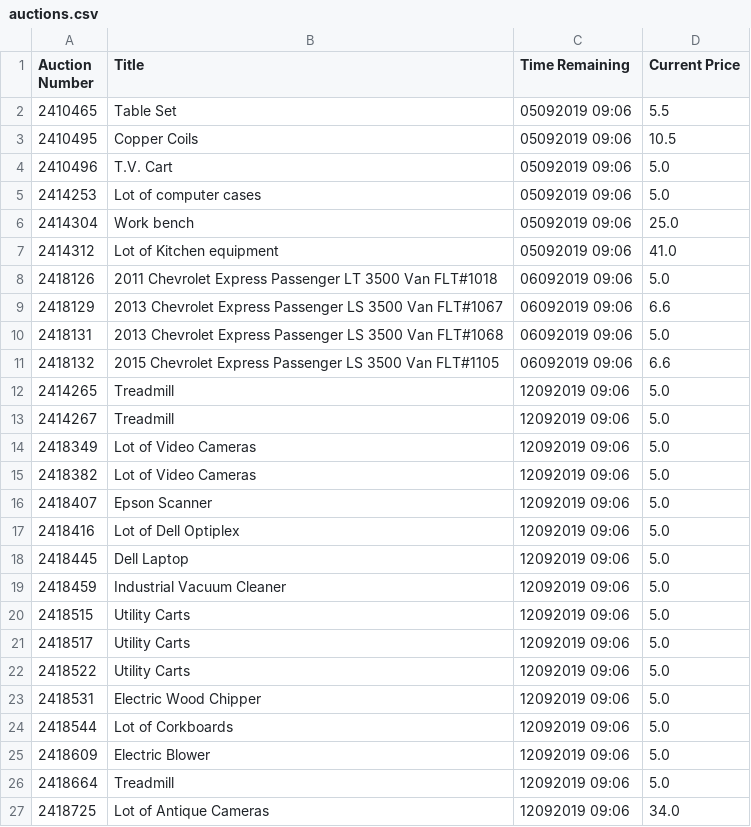
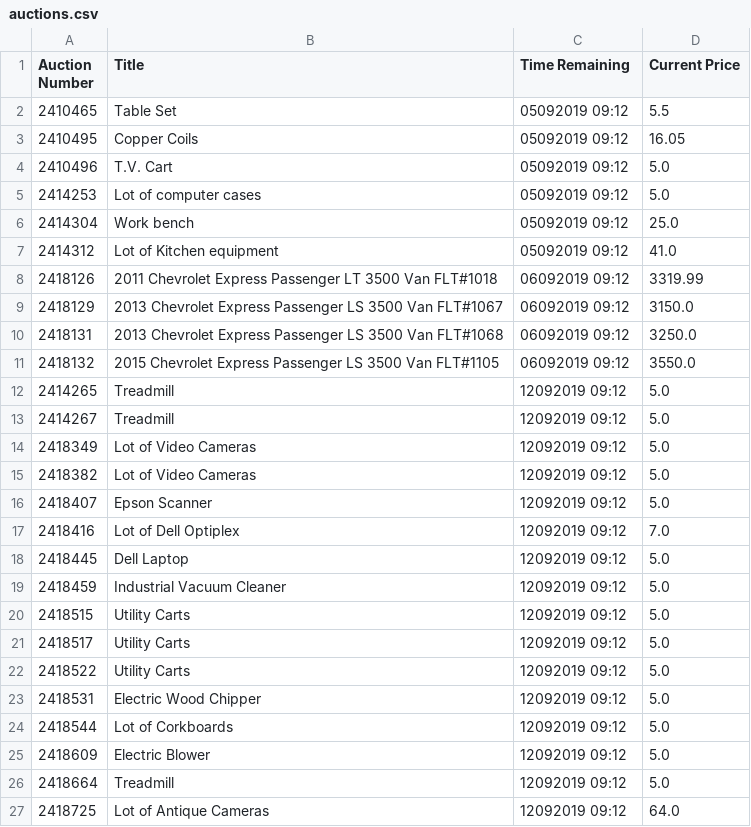
Before and after one commit to warthogs32/surplus, a CSV file: out/auctions.csv, drawn as a sheet.

```diff
--- a/out/auctions.csv
+++ b/out/auctions.csv
@@ -1,27 +1,27 @@
 Auction Number,Title,Time Remaining,Current Price
-2410465,Table Set,05092019 09:06,5.5
-2410495,Copper Coils,05092019 09:06,10.5
-2410496,T.V. Cart,05092019 09:06,5.0
-2414253,Lot of computer cases,05092019 09:06,5.0
-2414304,Work bench,05092019 09:06,25.0
-2414312,Lot of Kitchen equipment,05092019 09:06,41.0
-2418126,2011 Chevrolet Express Passenger LT 3500 Van FLT#1018,06092019 09:06,5.0
-2418129,2013 Chevrolet Express Passenger LS 3500 Van FLT#1067,06092019 09:06,6.6
-2418131,2013 Chevrolet Express Passenger LS 3500 Van FLT#1068,06092019 09:06,5.0
-2418132,2015 Chevrolet Express Passenger LS 3500 Van FLT#1105,06092019 09:06,6.6
-2414265,Treadmill,12092019 09:06,5.0
-2414267,Treadmill,12092019 09:06,5.0
-2418349,Lot of Video Cameras,12092019 09:06,5.0
-2418382,Lot of Video Cameras,12092019 09:06,5.0
-2418407,Epson Scanner,12092019 09:06,5.0
-2418416,Lot of Dell Optiplex,12092019 09:06,5.0
-2418445,Dell Laptop,12092019 09:06,5.0
-2418459,Industrial Vacuum Cleaner,12092019 09:06,5.0
-2418515,Utility Carts,12092019 09:06,5.0
-2418517,Utility Carts,12092019 09:06,5.0
-2418522,Utility Carts,12092019 09:06,5.0
-2418531,Electric Wood Chipper,12092019 09:06,5.0
-2418544,Lot of Corkboards,12092019 09:06,5.0
-2418609,Electric Blower,12092019 09:06,5.0
-2418664,Treadmill,12092019 09:06,5.0
-2418725,Lot of Antique Cameras,12092019 09:06,34.0
+2410465,Table Set,05092019 09:12,5.5
+2410495,Copper Coils,05092019 09:12,16.05
+2410496,T.V. Cart,05092019 09:12,5.0
+2414253,Lot of computer cases,05092019 09:12,5.0
+2414304,Work bench,05092019 09:12,25.0
+2414312,Lot of Kitchen equipment,05092019 09:12,41.0
+2418126,2011 Chevrolet Express Passenger LT 3500 Van FLT#1018,06092019 09:12,3319.99
+2418129,2013 Chevrolet Express Passenger LS 3500 Van FLT#1067,06092019 09:12,3150.0
+2418131,2013 Chevrolet Express Passenger LS 3500 Van FLT#1068,06092019 09:12,3250.0
+2418132,2015 Chevrolet Express Passenger LS 3500 Van FLT#1105,06092019 09:12,3550.0
+2414265,Treadmill,12092019 09:12,5.0
+2414267,Treadmill,12092019 09:12,5.0
+2418349,Lot of Video Cameras,12092019 09:12,5.0
+2418382,Lot of Video Cameras,12092019 09:12,5.0
+2418407,Epson Scanner,12092019 09:12,5.0
+2418416,Lot of Dell Optiplex,12092019 09:12,7.0
+2418445,Dell Laptop,12092019 09:12,5.0
+2418459,Industrial Vacuum Cleaner,12092019 09:12,5.0
+2418515,Utility Carts,12092019 09:12,5.0
+2418517,Utility Carts,12092019 09:12,5.0
+2418522,Utility Carts,12092019 09:12,5.0
+2418531,Electric Wood Chipper,12092019 09:12,5.0
+2418544,Lot of Corkboards,12092019 09:12,5.0
+2418609,Electric Blower,12092019 09:12,5.0
+2418664,Treadmill,12092019 09:12,5.0
+2418725,Lot of Antique Cameras,12092019 09:12,64.0
```
Also changed, not shown: 2 other files.
